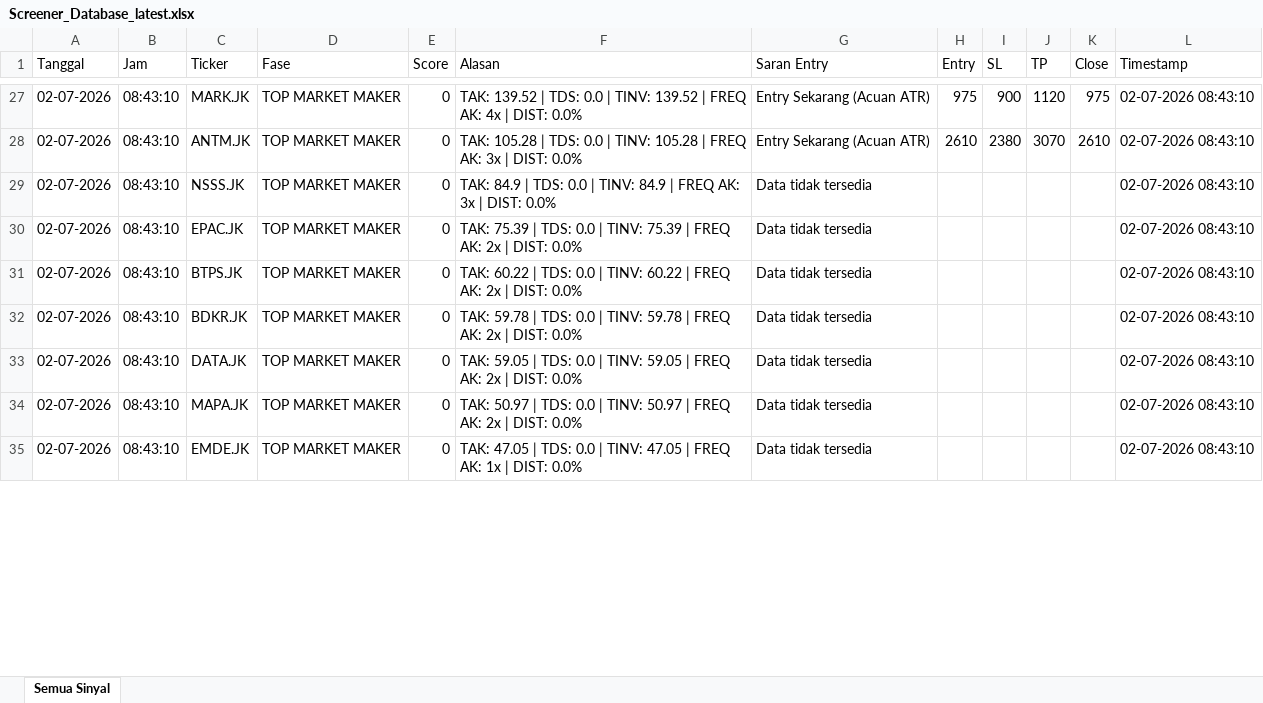
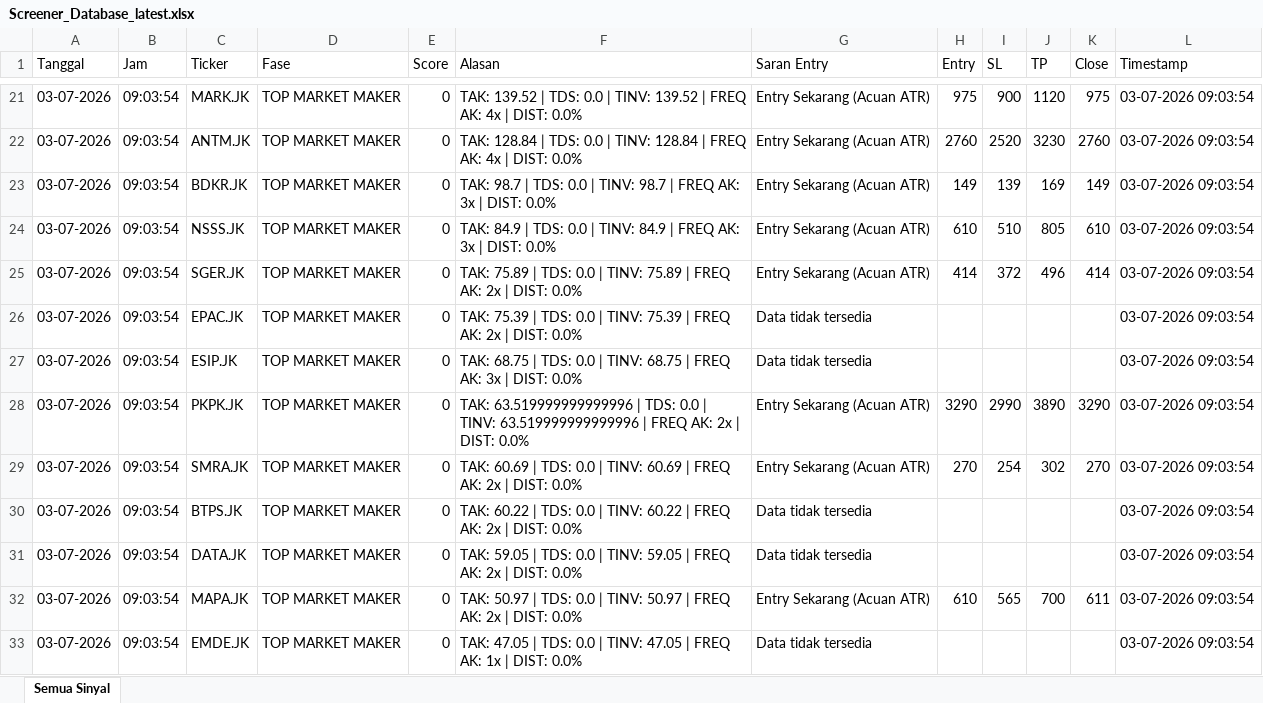
Before and after one commit to dedewhy/trading_screener, an Excel workbook: screener_output/Screener_Database_latest.xlsx, sheet Semua Sinyal, drawn as a sheet; only a part is shown, gaps mark what is left out; values as stored, in another font and other column widths than the file's, no borders; removed rows and columns are numbered as before the commit, all else as after; the diff covers the shown part only; the diff names each change by its address in the sheet, - before the commit and + after, or states it on an @@ line.

Commit message:
Auto-update screener output 20260703_0906

```diff
--- a/screener_output/Screener_Database_latest.xlsx (sheet Semua Sinyal)
+++ b/screener_output/Screener_Database_latest.xlsx (sheet Semua Sinyal)
-A21:A22 (Tanggal): 02-07-2026
+A21:A22 (Tanggal): 03-07-2026
-B21:B22 (Jam): 08:43:10
+B21:B22 (Jam): 09:03:54
-L21:L22 (Timestamp): 02-07-2026 08:43:10
+L21:L22 (Timestamp): 03-07-2026 09:03:54
-F22 (Alasan): TAK: 105.28 | TDS: 0.0 | TINV: 105.28 | FREQ AK: 3x | DIST:…
+F22 (Alasan): TAK: 128.84 | TDS: 0.0 | TINV: 128.84 | FREQ AK: 4x | DIST:…
-H22 (Entry): 2610
+H22 (Entry): 2760
-I22 (SL): 2380
+I22 (SL): 2520
-J22 (TP): 3070
+J22 (TP): 3230
-K22 (Close): 2610
+K22 (Close): 2760
+row 23: 03-07-2026 | 09:03:54 | BDKR.JK | TOP MARKET MAKER | 0 | TAK: 98.7 | TDS: 0.0 | TINV: 98.7 | FREQ AK: 3x | DIST: 0.0% | Entry Sekarang (Acuan ATR) | 149 | 139 | 169 | 149 | 03-07-2026 09:03:54
+row 24: 03-07-2026 | 09:03:54 | NSSS.JK | TOP MARKET MAKER | 0 | TAK: 84.9 | TDS: 0.0 | TINV: 84.9 | FREQ AK: 3x | DIST: 0.0% | Entry Sekarang (Acuan ATR) | 610 | 510 | 805 | 610 | 03-07-2026 09:03:54
+row 25: 03-07-2026 | 09:03:54 | SGER.JK | TOP MARKET MAKER | 0 | TAK: 75.89 | TDS: 0.0 | TINV: 75.89 | FREQ AK: 2x | DIST: 0.0% | Entry Sekarang (Acuan ATR) | 414 | 372 | 496 | 414 | 03-07-2026 09:03:54
-A26:A27 (Tanggal): 02-07-2026
+A26:A27 (Tanggal): 03-07-2026
-B26:B27 (Jam): 08:43:10
+B26:B27 (Jam): 09:03:54
-C26 (Ticker): NSSS.JK
+C26 (Ticker): EPAC.JK
-F26 (Alasan): TAK: 84.9 | TDS: 0.0 | TINV: 84.9 | FREQ AK: 3x | DIST:…
+F26 (Alasan): TAK: 75.39 | TDS: 0.0 | TINV: 75.39 | FREQ AK: 2x | DIST:…
-L26:L27 (Timestamp): 02-07-2026 08:43:10
+L26:L27 (Timestamp): 03-07-2026 09:03:54
-C27 (Ticker): EPAC.JK
+C27 (Ticker): ESIP.JK
-F27 (Alasan): TAK: 75.39 | TDS: 0.0 | TINV: 75.39 | FREQ AK: 2x | DIST:…
+F27 (Alasan): TAK: 68.75 | TDS: 0.0 | TINV: 68.75 | FREQ AK: 3x | DIST:…
+row 28: 03-07-2026 | 09:03:54 | PKPK.JK | TOP MARKET MAKER | 0 | TAK: 63.519999999999996 | TDS: 0.0 | TINV: 63.519999999999996 | FREQ AK: 2x | DIST: 0.0% | Entry Sekarang (Acuan ATR) | 3290 | 2990 | 3890 | 3290 | 03-07-2026 09:03:54
+row 29: 03-07-2026 | 09:03:54 | SMRA.JK | TOP MARKET MAKER | 0 | TAK: 60.69 | TDS: 0.0 | TINV: 60.69 | FREQ AK: 2x | DIST: 0.0% | Entry Sekarang (Acuan ATR) | 270 | 254 | 302 | 270 | 03-07-2026 09:03:54
-A30 (Tanggal): 02-07-2026
+A30 (Tanggal): 03-07-2026
-B30 (Jam): 08:43:10
+B30 (Jam): 09:03:54
-L30 (Timestamp): 02-07-2026 08:43:10
+L30 (Timestamp): 03-07-2026 09:03:54
-row 32: 02-07-2026 | 08:43:10 | BDKR.JK | TOP MARKET MAKER | 0 | TAK: 59.78 | TDS: 0.0 | TINV: 59.78 | FREQ AK: 2x | DIST: 0.0% | Data tidak tersedia |  |  |  |  | 02-07-2026 08:43:10
-A31 (Tanggal): 02-07-2026
+A31 (Tanggal): 03-07-2026
-B31 (Jam): 08:43:10
+B31 (Jam): 09:03:54
-L31 (Timestamp): 02-07-2026 08:43:10
+L31 (Timestamp): 03-07-2026 09:03:54
-row 34: 02-07-2026 | 08:43:10 | MAPA.JK | TOP MARKET MAKER | 0 | TAK: 50.97 | TDS: 0.0 | TINV: 50.97 | FREQ AK: 2x | DIST: 0.0% | Data tidak tersedia |  |  |  |  | 02-07-2026 08:43:10
+row 32: 03-07-2026 | 09:03:54 | MAPA.JK | TOP MARKET MAKER | 0 | TAK: 50.97 | TDS: 0.0 | TINV: 50.97 | FREQ AK: 2x | DIST: 0.0% | Entry Sekarang (Acuan ATR) | 610 | 565 | 700 | 611 | 03-07-2026 09:03:54
-A33 (Tanggal): 02-07-2026
+A33 (Tanggal): 03-07-2026
-B33 (Jam): 08:43:10
+B33 (Jam): 09:03:54
-L33 (Timestamp): 02-07-2026 08:43:10
+L33 (Timestamp): 03-07-2026 09:03:54
```
Also changed, not shown: 22 added rows, 31 removed rows and 134 edited cells elsewhere in this sheet.
